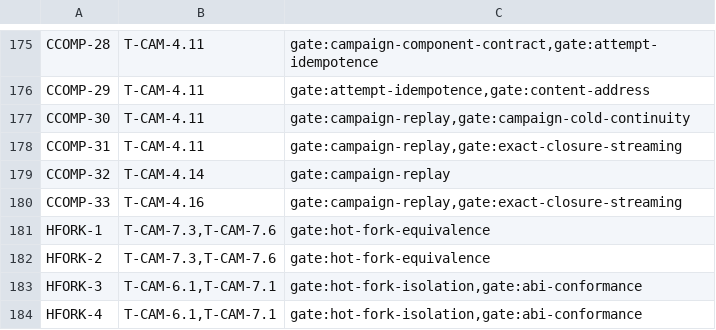
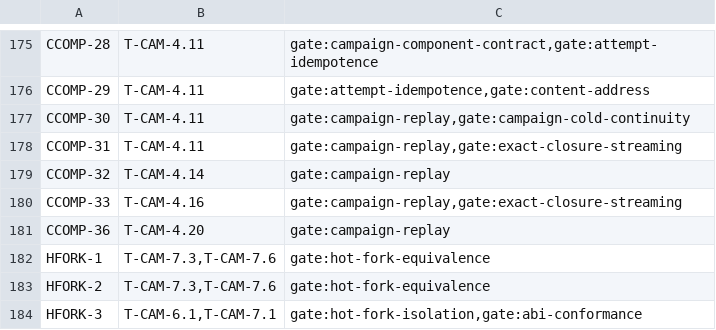
Before and after one commit to andyl-technologies/aos, a TSV file: docs/rfcs/0020-crucible-campaigns/requirement-traceability.tsv, drawn as a sheet; only a part is shown, gaps mark what is left out; the shorter side is filled out with more unchanged rows; the diff names each change by its address in the sheet, - before the commit and + after, or states it on an @@ line.

Commit message:
crucible: retain only current-boundary search frontiers and name their parents by prefix
The single scheduler recorded a runtime search frontier for every finite
signal-fault binding choice and every live network frame offering branch
alternatives, and kept all of them for the whole run. Each frontier also
carried a full copy of its parent schedule into the continuation.

A frontier can authenticate a branch or become a discovery only while the
scheduler stands at its virtual time, and that time never moves backward.
Recording a frontier now retires every leading frontier whose time precedes
the scheduler frontier and counts it, so the production lifecycle still names
the frontiers first recorded by one quantum through a sequence number rather
than a vector length. Branch authentication compares a frontier's time and
parent before normalizing its candidates.

Single-scheduler continuation version 10 names each retained parent by its
prefix length of the continuation schedule and its configuration identity,
and restore checks that identity. Version 9 continuations are refused.

The exact-pin-retention selection golden moves because the pinned closure
embeds the version 10 continuation. The signal-fault campaign branch bound
(MAX_SIGNAL_FAULT_CAMPAIGN_BRANCHES) stays: it bounds one frontier's
candidate plan, not the run.

Adds CCOMP-36 and T-CAM-4.20.

Signed-off-by: Dylan Plecki <dylan@andyl.com>

```diff
--- a/docs/rfcs/0020-crucible-campaigns/requirement-traceability.tsv
+++ b/docs/rfcs/0020-crucible-campaigns/requirement-traceability.tsv
+row 181: CCOMP-36 | T-CAM-4.20 | gate:campaign-replay
```
Also changed, not shown: docs/rfcs/0020-crucible-campaigns/schema-registry.tsv, 20 other files.
